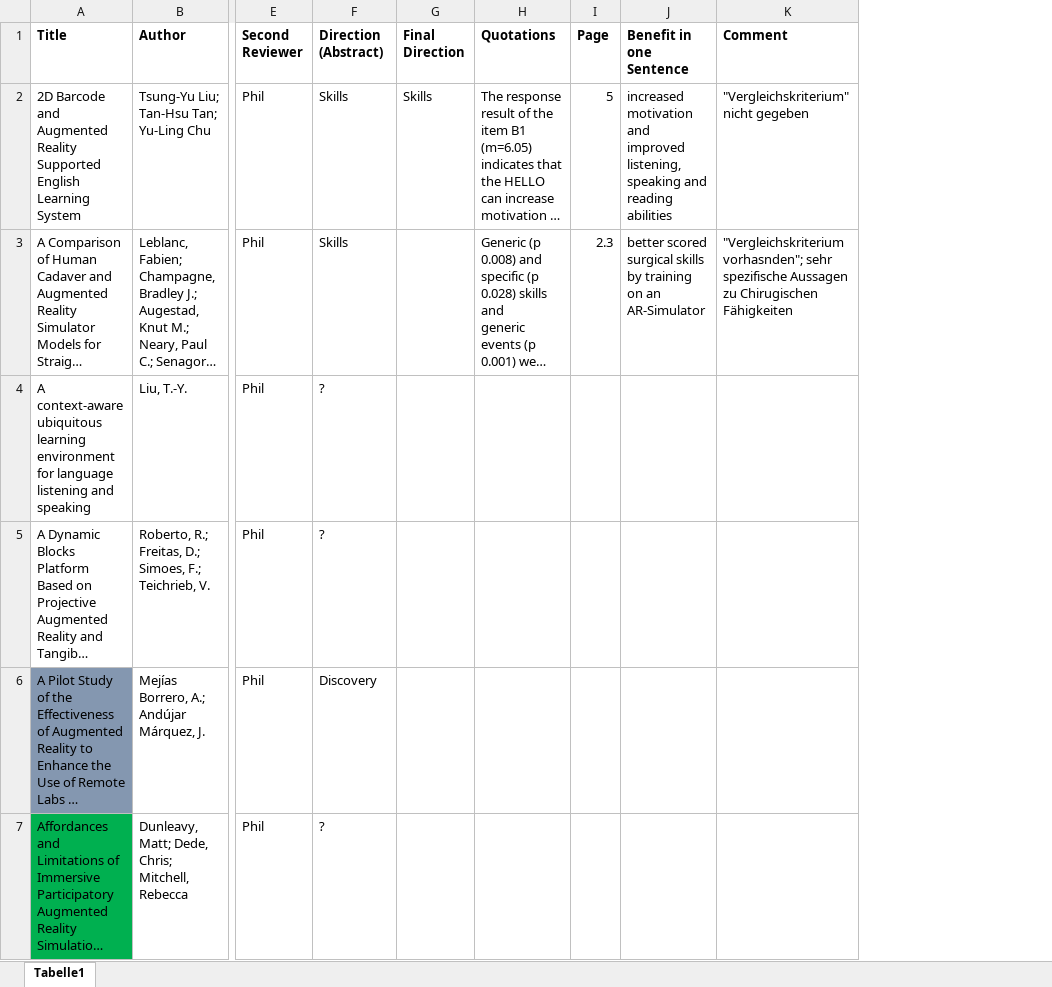
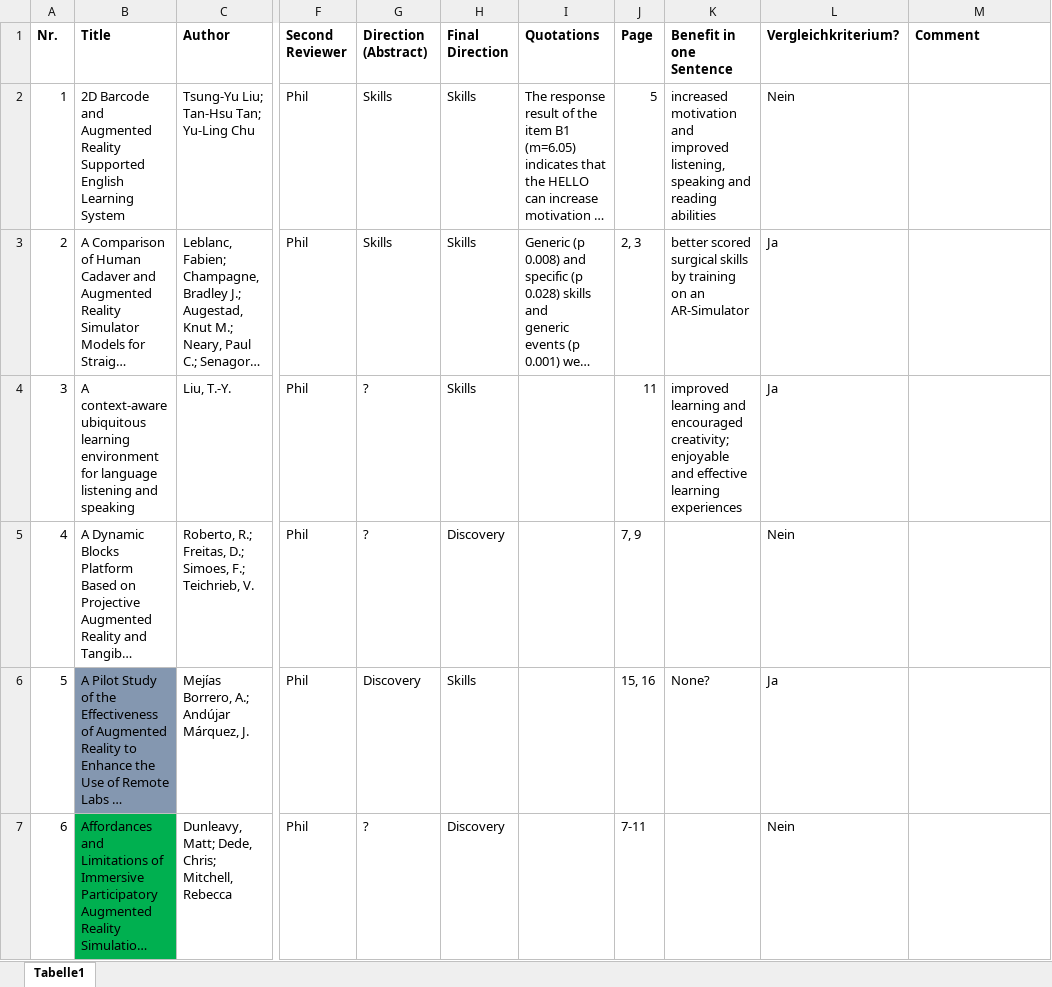
Before and after one commit to pdiegmann/AR-Education, an Excel workbook: Review_Sven.xlsx, sheet Tabelle1, drawn as a sheet; only a part is shown, gaps mark what is left out; long unchanged cells end in …; values as stored, in another font and other column widths than the file's, no borders; addresses are those after the commit; the diff covers the shown part only; the diff names each change by its address in the sheet, - before the commit and + after, or states it on an @@ line.

```diff
--- a/Review_Sven.xlsx (sheet Tabelle1)
+++ b/Review_Sven.xlsx (sheet Tabelle1)
+column A (Nr.), rows 2-7: 1 | 2 | 3 | 4 | 5 | 6
+column L (Vergleichkriterium?), rows 2-7: Nein | Ja | Ja | Nein | Ja | Nein
-M2 (Comment): "Vergleichskriterium" nicht gegeben
+M2 (Comment): (empty)
-H3:H4 (Final Direction): (empty)
+H3:H4 (Final Direction): Skills
-J3 (Page): 2.3
+J3 (Page): 2, 3
-M3 (Comment): "Vergleichskriterium vorhasnden"; sehr spezifische Aussagen zu Chirugischen Fähigkeiten
+M3 (Comment): (empty)
-J4 (Page): (empty)
+J4 (Page): 11
-K4 (Benefit in one Sentence): (empty)
+K4 (Benefit in one Sentence): improved learning and encouraged creativity; enjoyable and effective learning experiences
-H5 (Final Direction): (empty)
+H5 (Final Direction): Discovery
-J5 (Page): (empty)
+J5 (Page): 7, 9
-H6 (Final Direction): (empty)
+H6 (Final Direction): Skills
-J6 (Page): (empty)
+J6 (Page): 15, 16
-K6 (Benefit in one Sentence): (empty)
+K6 (Benefit in one Sentence): None?
-H7 (Final Direction): (empty)
+H7 (Final Direction): Discovery
-J7 (Page): (empty)
+J7 (Page): 7-11
```
Also changed, not shown: 6 added rows and 44 edited cells elsewhere in this sheet, 2 other files.
